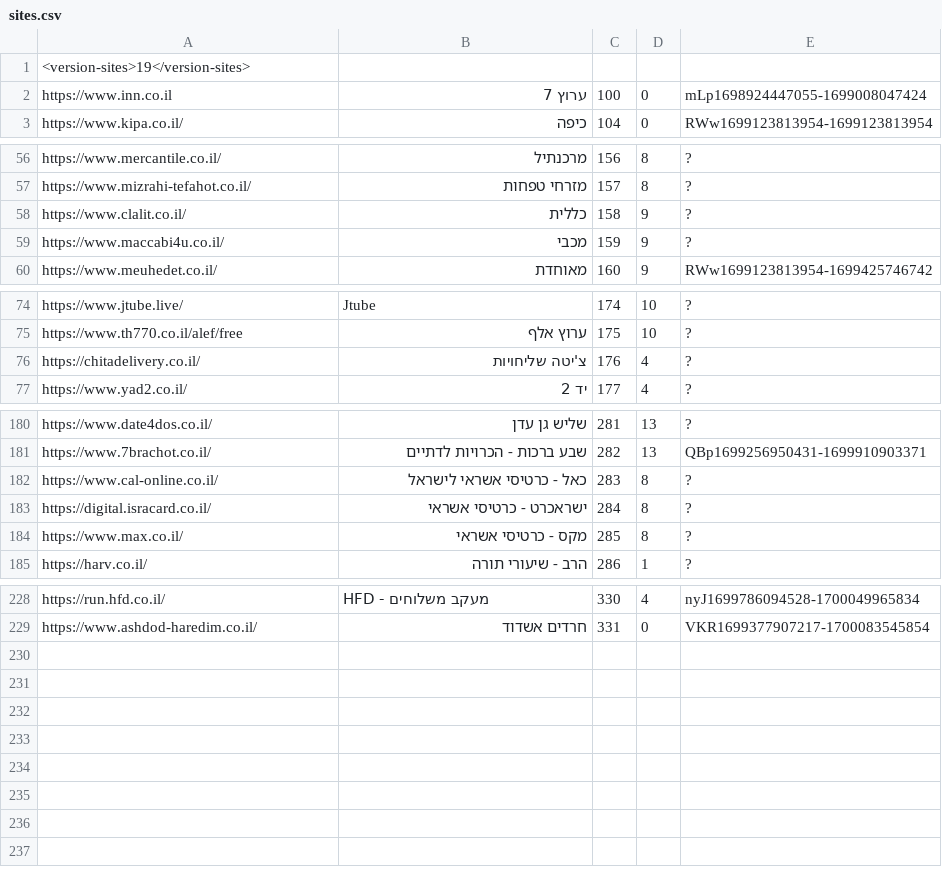
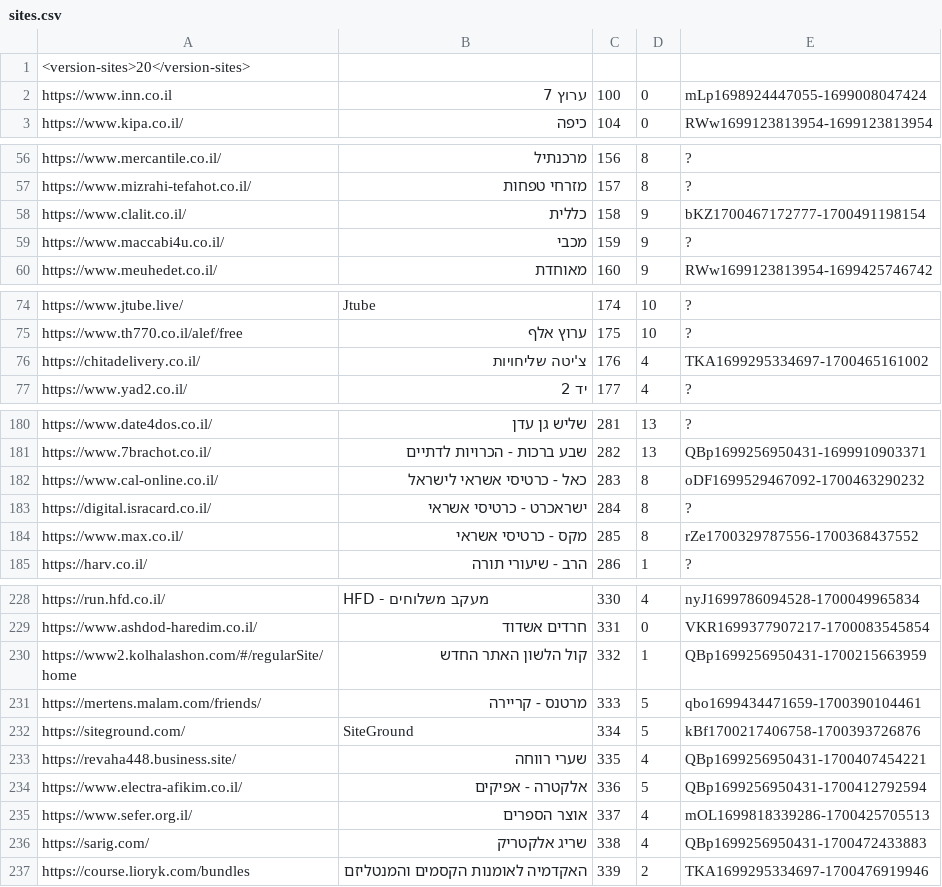
Before and after one commit to Zusman123/KosherWeb, a CSV file: sites.csv, drawn as a sheet; only a part is shown, gaps mark what is left out; the diff covers the shown part only.

Commit message:
Update file

```diff
--- a/sites.csv
+++ b/sites.csv
@@ -1,2 +1,2 @@
-<version-sites>19</version-sites>,,,,
+<version-sites>20</version-sites>,,,,
 https://www.inn.co.il,ערוץ 7,100,0,mLp1698924447055-1699008047424
@@ -57,3 +57,3 @@ https://www.mercantile.co.il/,מרכנתיל,156,8,?
 https://www.mizrahi-tefahot.co.il/,מזרחי טפחות,157,8,?
-https://www.clalit.co.il/,כללית,158,9,?
+https://www.clalit.co.il/,כללית,158,9,bKZ1700467172777-1700491198154
 https://www.maccabi4u.co.il/,מכבי,159,9,?
@@ -75,3 +75,3 @@ https://www.jtube.live/,Jtube,174,10,?
 https://www.th770.co.il/alef/free,ערוץ אלף,175,10,?
-https://chitadelivery.co.il/,צ'יטה שליחויות,176,4,?
+https://chitadelivery.co.il/,צ'יטה שליחויות,176,4,TKA1699295334697-1700465161002
 https://www.yad2.co.il/,יד 2,177,4,?
@@ -181,5 +181,5 @@ https://www.date4dos.co.il/,שליש גן עדן,281,13,?
 https://www.7brachot.co.il/,שבע ברכות - הכרויות לדתיים,282,13,QBp1699256950431-1699910903371
-https://www.cal-online.co.il/,כאל - כרטיסי אשראי לישראל,283,8,?
+https://www.cal-online.co.il/,כאל - כרטיסי אשראי לישראל,283,8,oDF1699529467092-1700463290232
 https://digital.isracard.co.il/,ישראכרט - כרטיסי אשראי,284,8,?
-https://www.max.co.il/,מקס - כרטיסי אשראי,285,8,?
+https://www.max.co.il/,מקס - כרטיסי אשראי,285,8,rZe1700329787556-1700368437552
 https://harv.co.il/,הרב - שיעורי תורה,286,1,?
@@ -229 +229,9 @@ https://run.hfd.co.il/,HFD - מעקב משלוחים,330,4,nyJ1699786094528-1700
 https://www.ashdod-haredim.co.il/,חרדים אשדוד,331,0,VKR1699377907217-1700083545854
+https://www2.kolhalashon.com/#/regularSite/home,קול הלשון האתר החדש,332,1,QBp1699256950431-1700215663959
+https://mertens.malam.com/friends/,מרטנס - קריירה,333,5,qbo1699434471659-1700390104461
+https://siteground.com/,SiteGround,334,5,kBf1700217406758-1700393726876
+https://revaha448.business.site/,שערי רווחה,335,4,QBp1699256950431-1700407454221
+https://www.electra-afikim.co.il/,אלקטרה - אפיקים,336,5,QBp1699256950431-1700412792594
+https://www.sefer.org.il/,אוצר הספרים,337,4,mOL1699818339286-1700425705513
+https://sarig.com/,שריג אלקטריק,338,4,QBp1699256950431-1700472433883
+https://course.lioryk.com/bundles,האקדמיה לאומנות הקסמים והמנטליזם,339,2,TKA1699295334697-1700476919946
```
Also changed, not shown: 2 edited cells elsewhere in this file.
